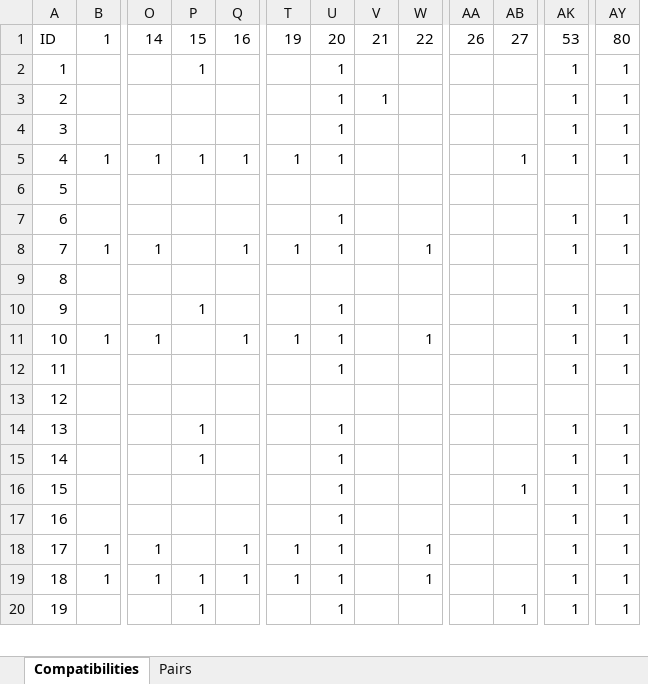
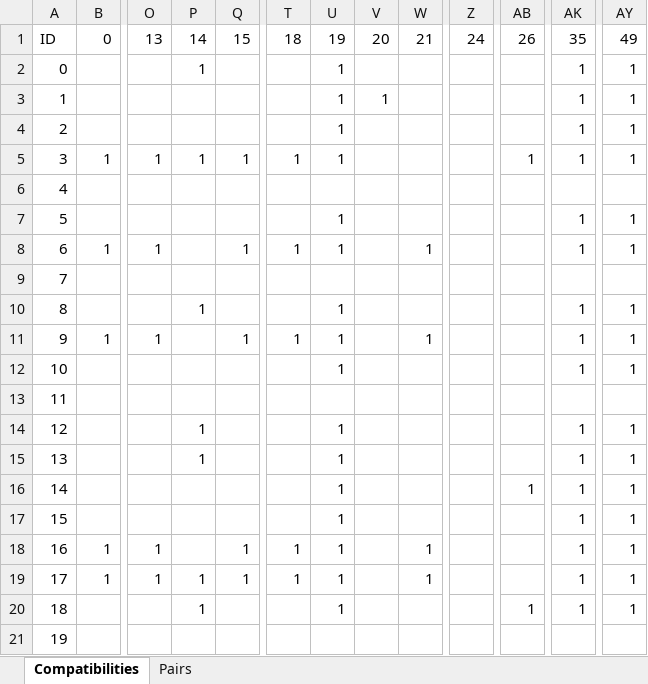
Before and after one commit to denzlin/BaThesis, an Excel workbook: src/main/resources/Instance_S_0.xlsx, sheet Compatibilities, drawn as a sheet; only a part is shown, gaps mark what is left out; values as stored, in another font and other column widths than the file's, no borders; removed rows and columns are numbered as before the commit, all else as after; rows hold the shown columns only; the diff covers the shown part only; the diff names each change by its address in the sheet, - before the commit and + after, or states it on an @@ line.

```diff
--- a/src/main/resources/Instance_S_0.xlsx (sheet Compatibilities)
+++ b/src/main/resources/Instance_S_0.xlsx (sheet Compatibilities)
+column Z, empty
-column AA, empty
-row 1: ID | 1 | 14 | 15 | 16 | 19 | 20 | 21 | 22 | 26 | 27 | 53 | 80
+row 1: ID | 0 | 13 | 14 | 15 | 18 | 19 | 20 | 21 | 24 | 26 | 35 | 49
+row 2: 0 |  |  | 1 |  |  | 1 |  |  |  |  | 1 | 1
-P3: 1
+P3: (empty)
-V3: (empty)
+V3: 1
-V4: 1
+V4: (empty)
-row 4: 3 |  |  |  |  |  | 1 |  |  |  |  | 1 | 1
-A5: 4
+A5: 3
-A6: 5
+A6: 4
-A7: 6
+A7: 5
-A8: 7
+A8: 6
-A9: 8
+A9: 7
-A10: 9
+A10: 8
-A11: 10
+A11: 9
-A12: 11
+A12: 10
+row 13: 11
-P14: (empty)
+P14: 1
-U14: (empty)
+U14: 1
-AK14: (empty)
+AK14: 1
-AY14: (empty)
+AY14: 1
-P16: 1
+P16: (empty)
-AB16: (empty)
+AB16: 1
-AB17: 1
+AB17: (empty)
-row 17: 16 |  |  |  |  |  | 1 |  |  |  |  | 1 | 1
-A18: 17
+A18: 16
-A19: 18
+A19: 17
-A20: 19
+A20: 18
+row 21: 19
```
Also changed, not shown: 1 added row, 2 removed rows and 32 edited cells elsewhere in this sheet, src/main/resources/Instance_L_0.xlsx, src/main/resources/Instance_L_1.xlsx, 21 other files.
